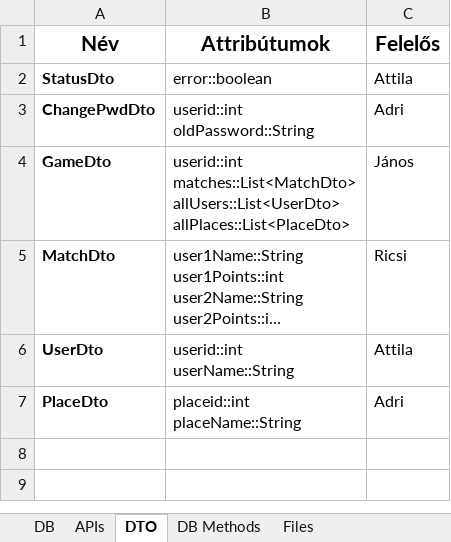
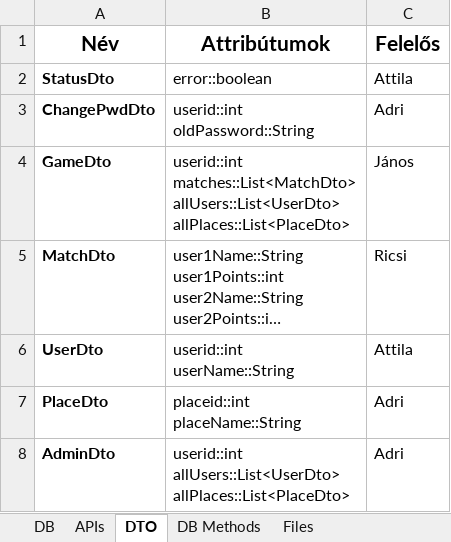
Before and after one commit to ProgramozzTeIs/jht62_squash, an Excel workbook: SquashPlanner.xlsx, sheet DTO, drawn as a sheet; long unchanged cells end in …; values as stored, in another font and other column widths than the file's, no borders; ↵ is a line break in a cell; the diff names each change by its address in the sheet, - before the commit and + after, or states it on an @@ line.

Commit message:
Add LoginUserDto for login status check + TODOs + Admin functionalities planned

```diff
--- a/SquashPlanner.xlsx (sheet DTO)
+++ b/SquashPlanner.xlsx (sheet DTO)
+row 8: AdminDto | userid::int ↵ allUsers::List<UserDto> ↵ allPlaces::List<PlaceDto> | Adri
```
Also changed, not shown: sheet APIs, 5 other files.
